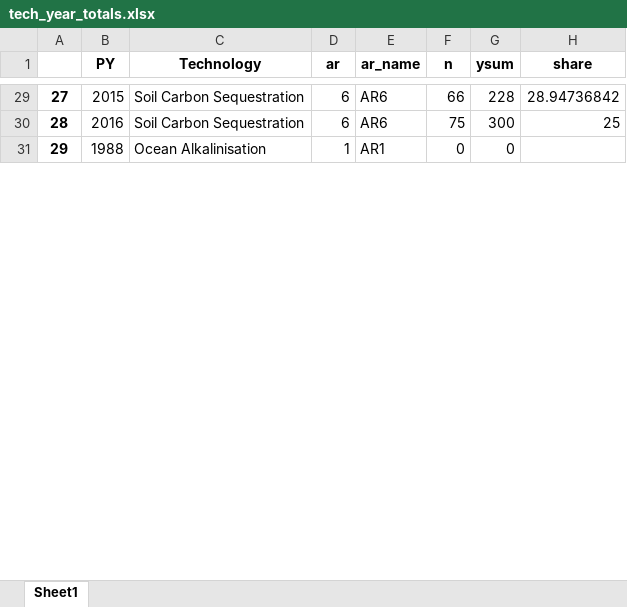
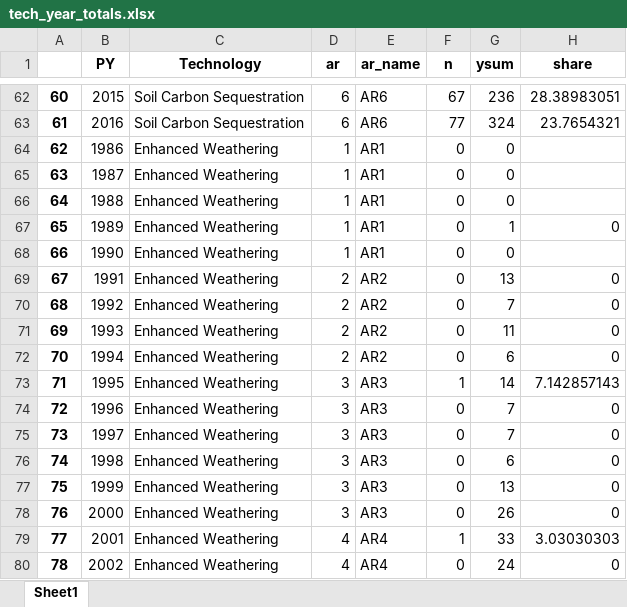
Before and after one commit to mcc-apsis/NETs-review, an Excel workbook: tables/tech_year_totals.xlsx, sheet Sheet1, drawn as a sheet; only a part is shown, gaps mark what is left out; the shorter side is filled out with more unchanged rows; values as stored, in another font and other column widths than the file's, no borders; addresses are those after the commit; the diff covers the shown part only; the diff names each change by its address in the sheet, - before the commit and + after, or states it on an @@ line.

```diff
--- a/tables/tech_year_totals.xlsx (sheet Sheet1)
+++ b/tables/tech_year_totals.xlsx (sheet Sheet1)
@@ column A renumbered between rows 35 and 280 @@
-F62 (n): 66
+F62 (n): 67
-G62 (ysum): 228
+G62 (ysum): 236
-H62 (share): 28.94736842
+H62 (share): 28.38983051
-F63 (n): 75
+F63 (n): 77
-G63 (ysum): 300
+G63 (ysum): 324
-H63 (share): 25
+H63 (share): 23.7654321
+row 64: 62 | 1986 | Enhanced Weathering | 1 | AR1 | 0 | 0
+row 65: 63 | 1987 | Enhanced Weathering | 1 | AR1 | 0 | 0
@@ row 176 moved to row 66: 64 @@
@@ row 177 moved to row 67: 65 @@
@@ row 178 moved to row 68: 66 @@
+row 69: 67 | 1991 | Enhanced Weathering | 2 | AR2 | 0 | 13 | 0
@@ row 180 moved to row 70: 68 @@
@@ row 181 moved to row 71: 69 @@
@@ row 182 moved to row 72: 70 @@
@@ row 183 moved to row 73: 71 @@
@@ row 184 moved to row 74: 72 @@
@@ row 185 moved to row 75: 73 @@
@@ row 186 moved to row 76: 74 @@
@@ row 187 moved to row 77: 75 @@
+row 78: 76 | 2000 | Enhanced Weathering | 3 | AR3 | 0 | 26 | 0
+row 79: 77 | 2001 | Enhanced Weathering | 4 | AR4 | 1 | 33 | 3.03030303
+row 80: 78 | 2002 | Enhanced Weathering | 4 | AR4 | 0 | 24 | 0
```
Also changed, not shown: 77 added rows, 65 removed rows, 40 moved rows and 162 edited cells elsewhere in this sheet, tables/tech_totals.xlsx, 4 other files.
